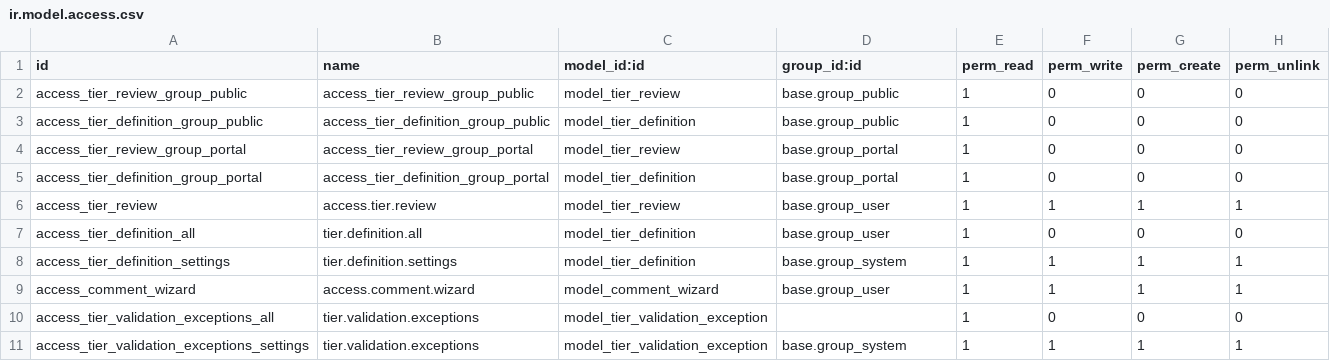
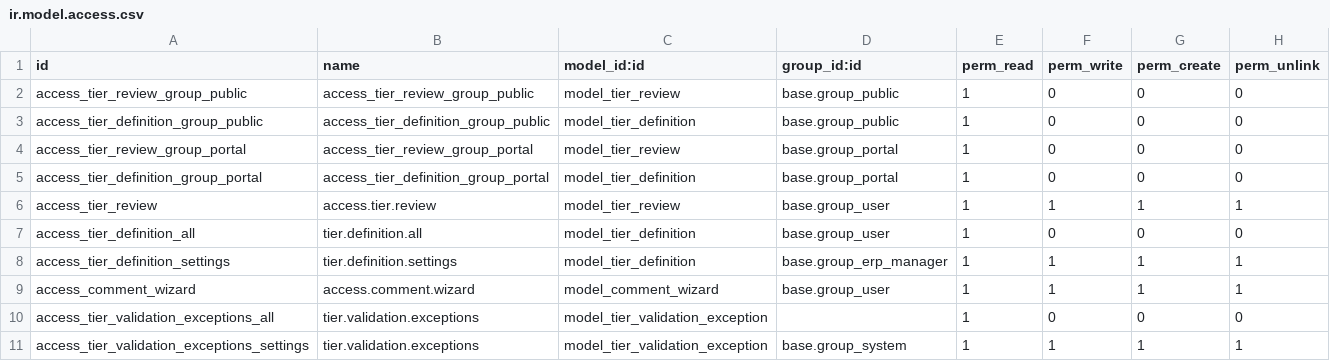
Before and after one commit to wesolved/server-ux, a CSV file: base_tier_validation/security/ir.model.access.csv, drawn as a sheet.

Commit message:
[IMP] base_tier_validation: group_erp_manager can edit tier definitions.

```diff
--- a/base_tier_validation/security/ir.model.access.csv
+++ b/base_tier_validation/security/ir.model.access.csv
@@ -7,3 +7,3 @@ access_tier_review,access.tier.review,model_tier_review,base.group_user,1,1,1,1
 access_tier_definition_all,tier.definition.all,model_tier_definition,base.group_user,1,0,0,0
-access_tier_definition_settings,tier.definition.settings,model_tier_definition,base.group_system,1,1,1,1
+access_tier_definition_settings,tier.definition.settings,model_tier_definition,base.group_erp_manager,1,1,1,1
 access_comment_wizard,access.comment.wizard,model_comment_wizard,base.group_user,1,1,1,1
```
